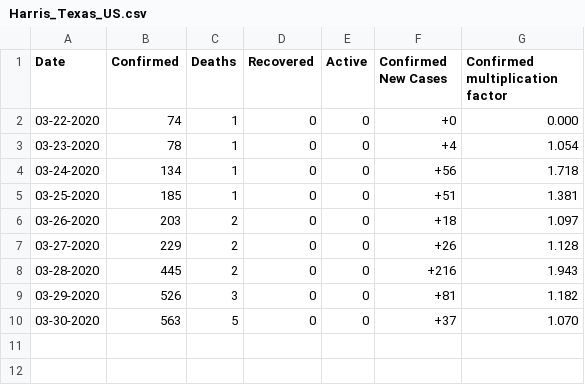
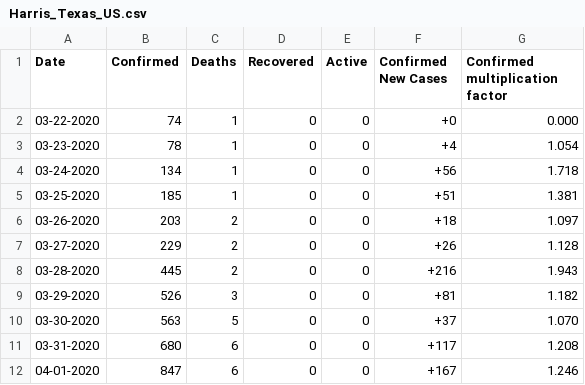
Before and after one commit to jsheffie/covid_19_data_parser, a CSV file: data_output/Harris_Texas_US.csv, drawn as a sheet; the diff names each change by its address in the sheet, - before the commit and + after, or states it on an @@ line.

```diff
--- a/data_output/Harris_Texas_US.csv
+++ b/data_output/Harris_Texas_US.csv
+row 11: 03-31-2020 | 680 | 6 | 0 | 0 | +117 | 1.208
+row 12: 04-01-2020 | 847 | 6 | 0 | 0 | +167 | 1.246
```
Also changed, not shown: data_output/Fairfield_Connecticut_US.csv, data_output/Los_Angeles_California_US.csv, 37 other files.
